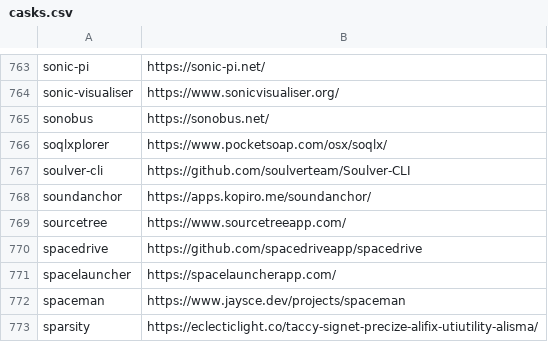
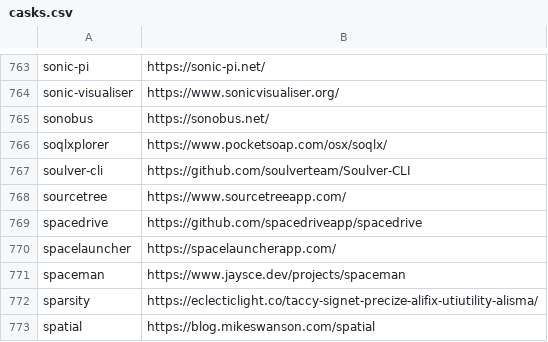
Before and after one commit to tinhkyaw/tinhkyaw, a CSV file: lists/casks.csv, drawn as a sheet; only a part is shown, gaps mark what is left out; the shorter side is filled out with more unchanged rows; the diff names each change by its address in the sheet, - before the commit and + after, or states it on an @@ line.

```diff
--- a/lists/casks.csv
+++ b/lists/casks.csv
-row 768: soundanchor | https://apps.kopiro.me/soundanchor/
```
Also changed, not shown: lists/casks_p.csv, 2 other files.
